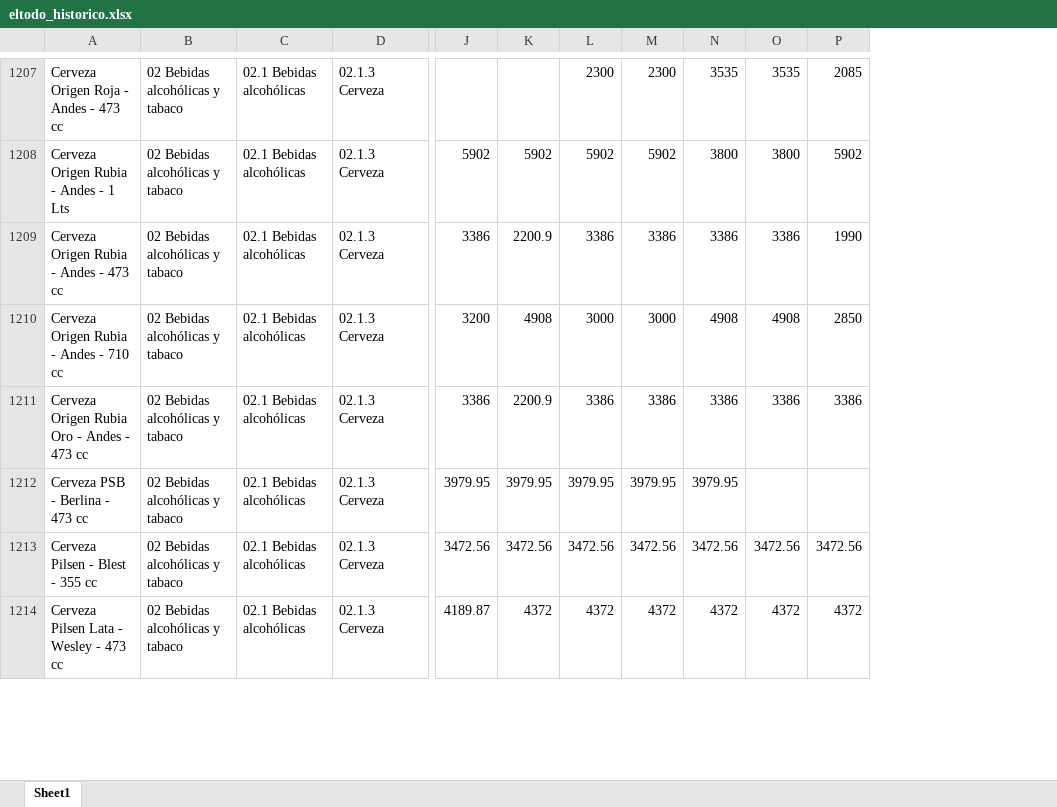
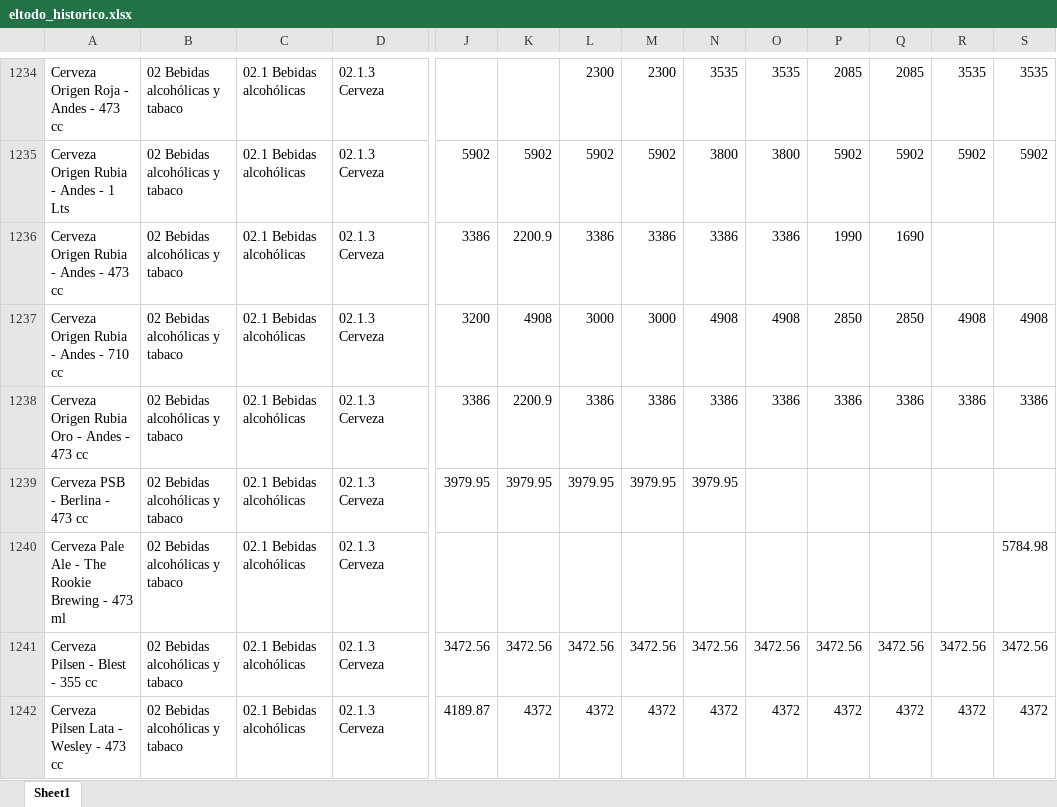
Before and after one commit to AgustinRivasBergant1995/monitor-precios, an Excel workbook: datos/eltodo_historico.xlsx, sheet Sheet1, drawn as a sheet; only a part is shown, gaps mark what is left out; values as stored, in another font and other column widths than the file's, no borders; rows hold the shown columns only; the diff covers the shown part only; the diff names each change by its address in the sheet, - before the commit and + after, or states it on an @@ line.

```diff
--- a/datos/eltodo_historico.xlsx (sheet Sheet1)
+++ b/datos/eltodo_historico.xlsx (sheet Sheet1)
+column Q, rows 1234-1238: 2085 | 5902 | 1690 | 2850 | 3386; rows 1241-1242: 3472.56 | 4372
+column R, rows 1234-1238: 3535 | 5902 |  | 4908 | 3386; rows 1241-1242: 3472.56 | 4372
+column S, rows 1234-1238: 3535 | 5902 |  | 4908 | 3386; rows 1241-1242: 3472.56 | 4372
+row 1240: Cerveza Pale Ale - The Rookie Brewing - 473 ml | 02 Bebidas alcohólicas y tabaco | 02.1 Bebidas alcohólicas | 02.1.3 Cerveza |  |  |  |  |  |  |  |  |  | 5784.98
```
Also changed, not shown: 84 added rows elsewhere in this sheet, datos/laanonima_historico.xlsx, 1 other file.
